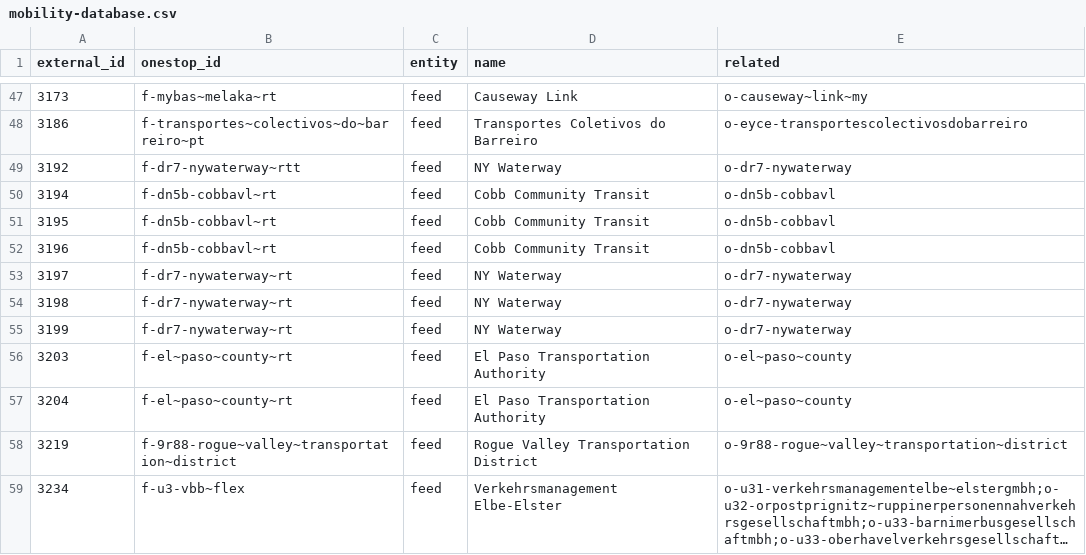
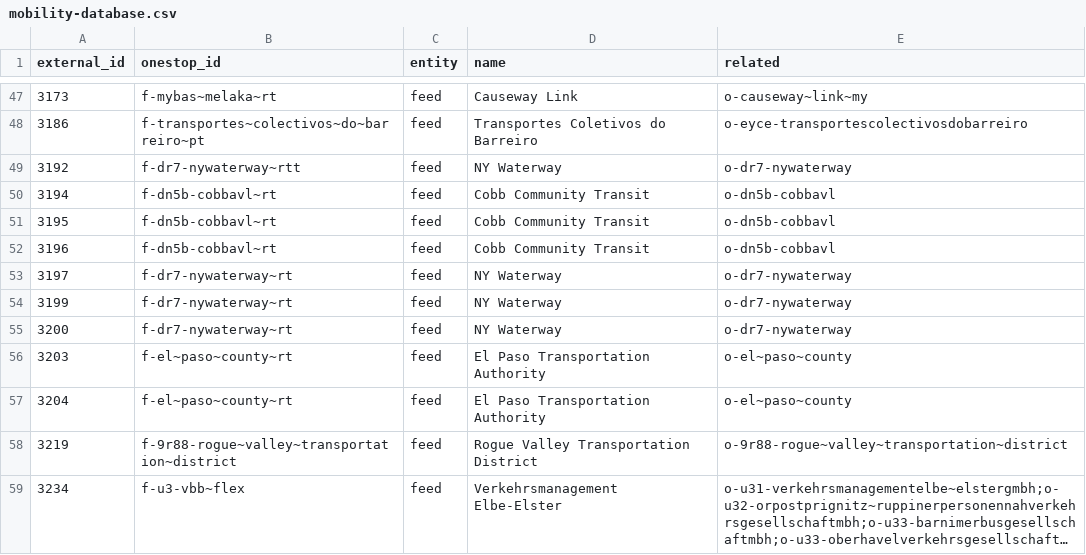
Before and after one commit to transitland/transitland-atlas, a CSV file: crosswalks/mobility-database.csv, drawn as a sheet; only a part is shown, gaps mark what is left out; long unchanged cells end in ….

```diff
--- a/crosswalks/mobility-database.csv
+++ b/crosswalks/mobility-database.csv
@@ -53,4 +53,4 @@ external_id,onestop_id,entity,name,related
 3197,f-dr7-nywaterway~rt,feed,NY Waterway,o-dr7-nywaterway
-3198,f-dr7-nywaterway~rt,feed,NY Waterway,o-dr7-nywaterway
 3199,f-dr7-nywaterway~rt,feed,NY Waterway,o-dr7-nywaterway
+3200,f-dr7-nywaterway~rt,feed,NY Waterway,o-dr7-nywaterway
 3203,f-el~paso~county~rt,feed,El Paso Transportation Authority,o-el~paso~county
```
Also changed, not shown: crosswalks/calitp-dataset.csv, crosswalks/calitp-organization.csv, 2 other files.
